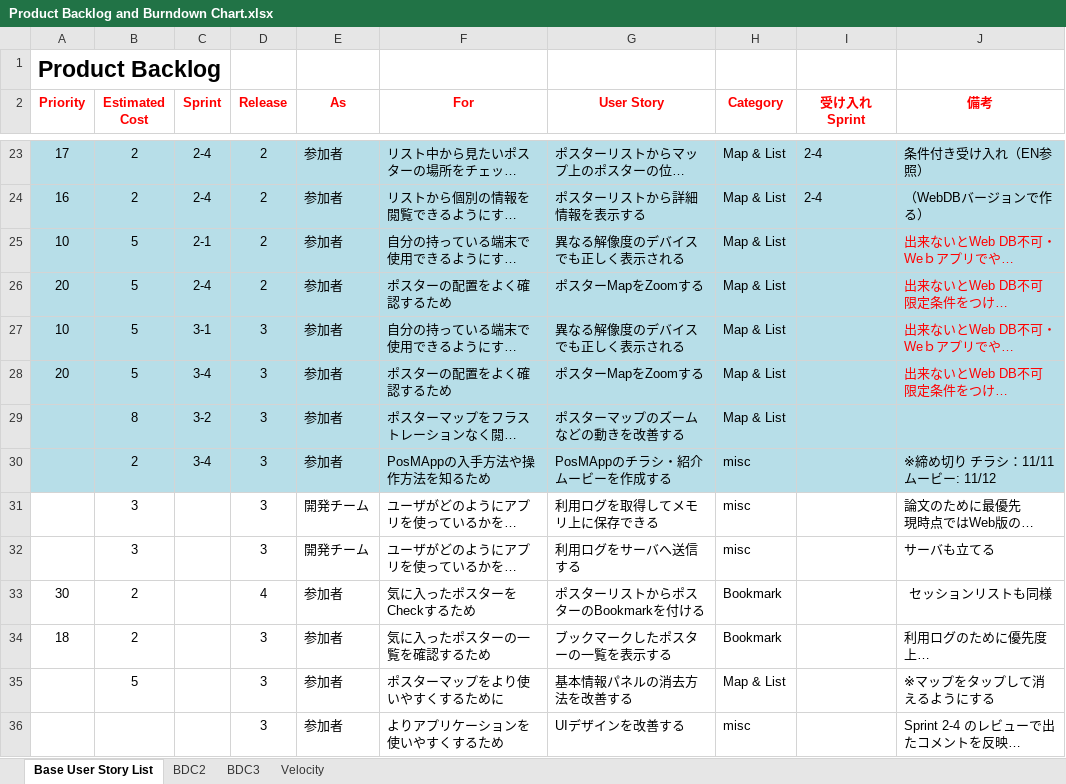
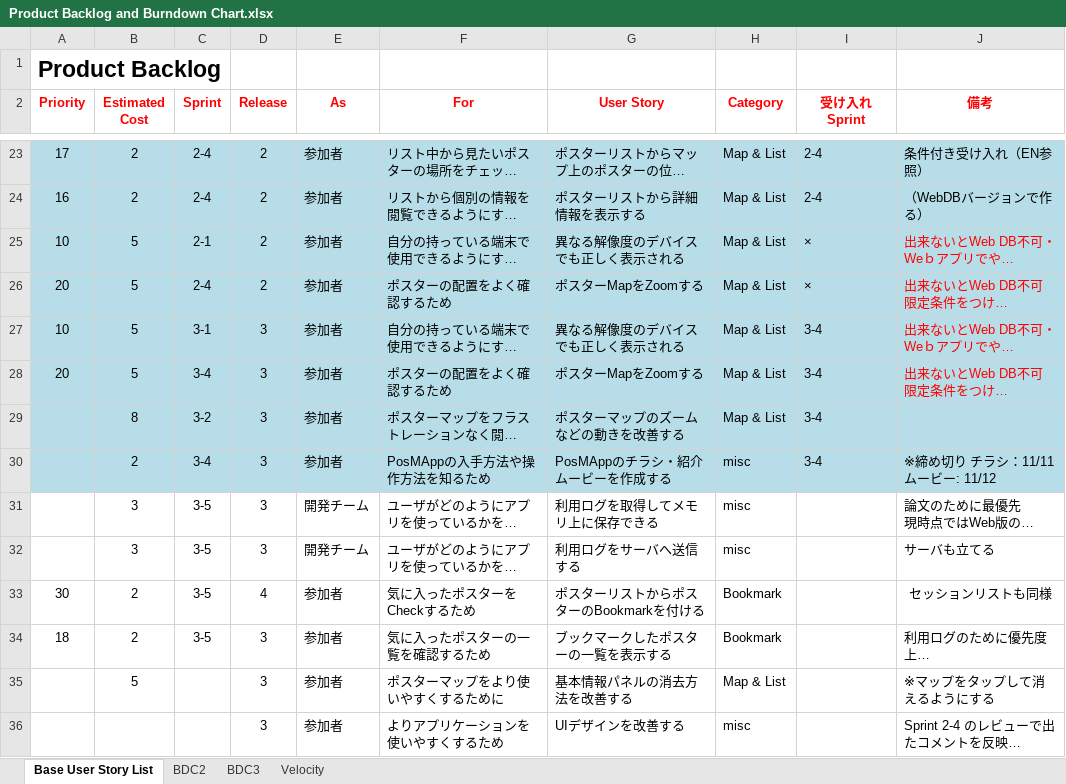
Before and after one commit to Tsukuba-SAY/documents, an Excel workbook: Product Backlog and Burndown Chart.xlsx, sheet Base User Story List, drawn as a sheet; only a part is shown, gaps mark what is left out; long unchanged cells end in …; values as stored, in another font and other column widths than the file's, no borders; the diff names each change by its address in the sheet, - before the commit and + after, or states it on an @@ line.

```diff
--- a/Product Backlog and Burndown Chart.xlsx (sheet Base User Story List)
+++ b/Product Backlog and Burndown Chart.xlsx (sheet Base User Story List)
-I25:I26 (受け入れSprint): (empty)
+I25:I26 (受け入れSprint): ×
-I27:I30 (受け入れSprint): (empty)
+I27:I30 (受け入れSprint): 3-4
-C31:C34 (Sprint): (empty)
+C31:C34 (Sprint): 3-5
```
Also changed, not shown: sheet BDC3, sheet Velocity, charts or pictures.
